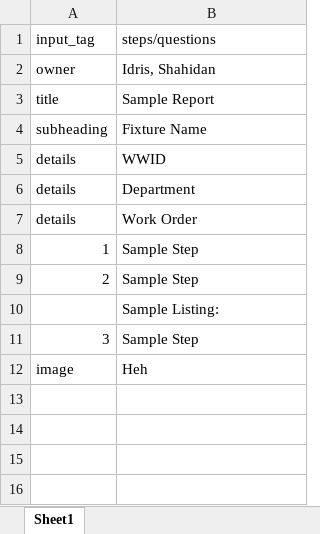
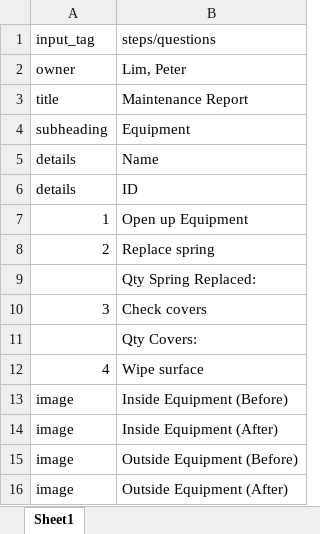
Before and after one commit to idrissha101/report_generator, an Excel workbook: steps.xlsx, sheet Sheet1, drawn as a sheet; values as stored, in another font and other column widths than the file's, no borders; removed rows and columns are numbered as before the commit, all else as after; the diff names each change by its address in the sheet, - before the commit and + after, or states it on an @@ line.

```diff
--- a/steps.xlsx (sheet Sheet1)
+++ b/steps.xlsx (sheet Sheet1)
-B2: Idris, Shahidan
+B2: Lim, Peter
-B3: Sample Report
+B3: Maintenance Report
-B4: Fixture Name
+B4: Equipment
-row 5: details | WWID
-B5: Department
+B5: Name
-B6: Work Order
+B6: ID
-B7: Sample Step
+B7: Open up Equipment
-B8: Sample Step
+B8: Replace spring
-B9: Sample Listing:
+B9: Qty Spring Replaced:
-B10: Sample Step
+B10: Check covers
+row 11:  | Qty Covers:
+row 12: 4 | Wipe surface
+row 13: image | Inside Equipment (Before)
-B14: Heh
+B14: Inside Equipment (After)
+row 15: image | Outside Equipment (Before)
+row 16: image | Outside Equipment (After)
```
Also changed, not shown: 1 other file.
